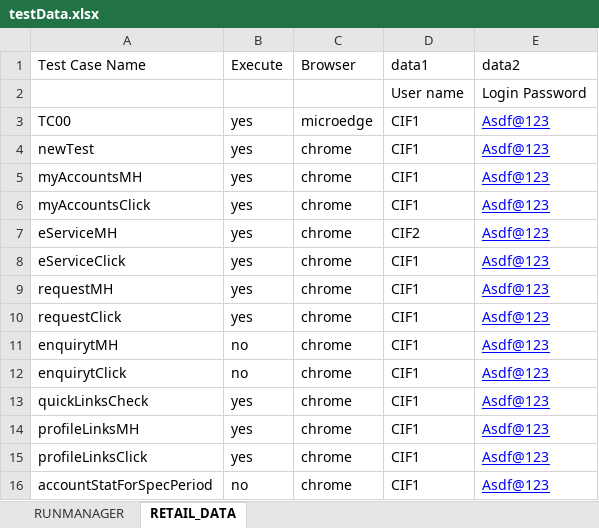
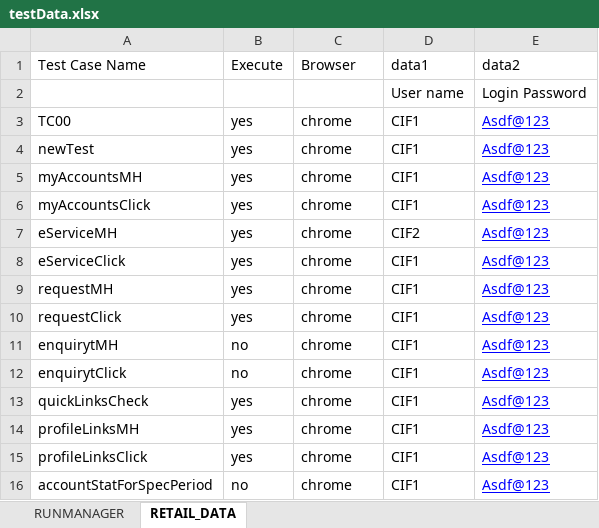
Before and after one commit to ikiran001/com.INB_Automation, an Excel workbook: INB_Auotomation/target/test-classes/excel/testData.xlsx, sheet RETAIL_DATA, drawn as a sheet; values as stored, in another font and other column widths than the file's, no borders; the diff names each change by its address in the sheet, - before the commit and + after, or states it on an @@ line.

```diff
--- a/INB_Auotomation/target/test-classes/excel/testData.xlsx (sheet RETAIL_DATA)
+++ b/INB_Auotomation/target/test-classes/excel/testData.xlsx (sheet RETAIL_DATA)
-C3 (Browser): microedge
+C3 (Browser): chrome
```
Also changed, not shown: sheet RUNMANAGER, 58 other files.
